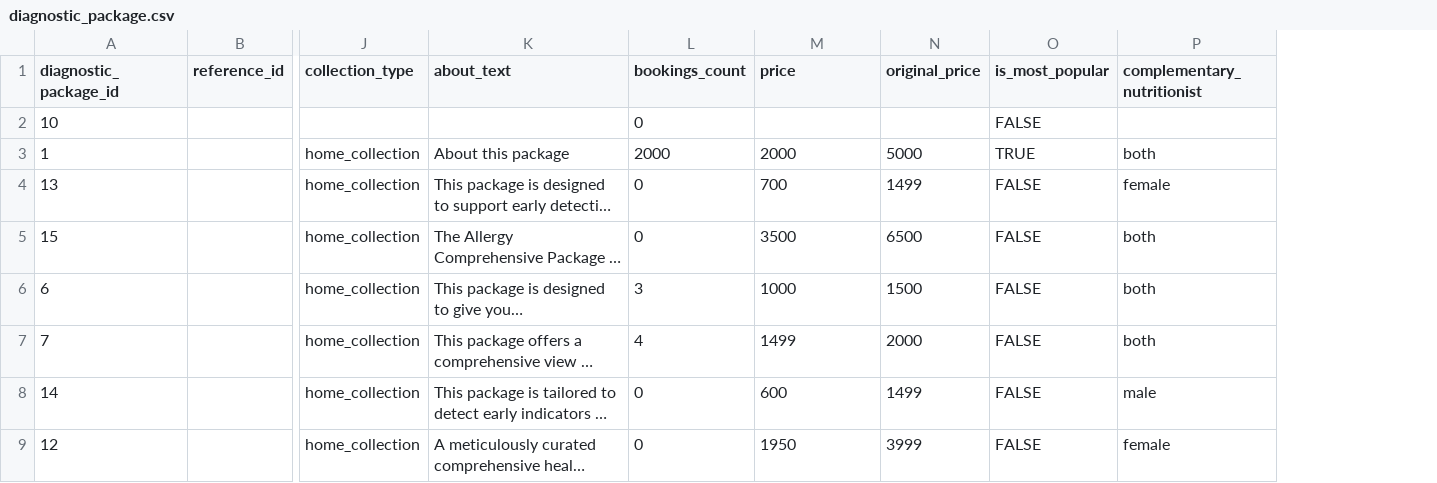
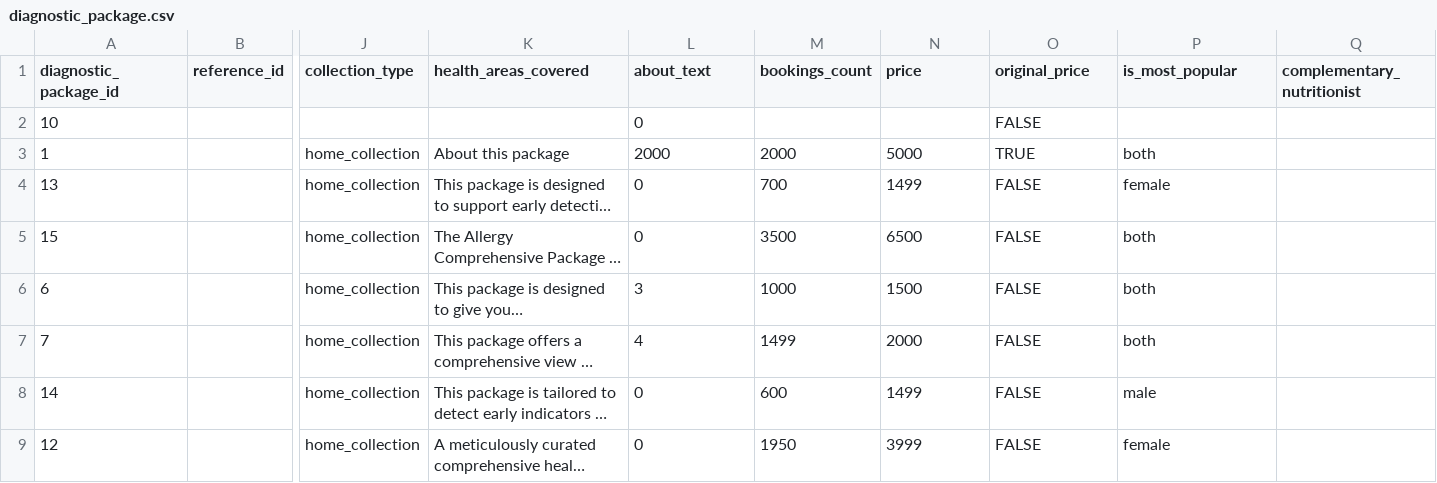
Before and after one commit to SuperShyft-devs/dev-api, a CSV file: db/seed/csv/diagnostic_package.csv, drawn as a sheet; only a part is shown, gaps mark what is left out; long unchanged cells end in …; the diff names each change by its address in the sheet, - before the commit and + after, or states it on an @@ line.

Commit message:
health_areas_covered

```diff
--- a/db/seed/csv/diagnostic_package.csv
+++ b/db/seed/csv/diagnostic_package.csv
+column Q (complementary_nutritionist), empty
-K1: about_text
+K1: health_areas_covered
-L1: bookings_count
+L1: about_text
-M1: price
+M1: bookings_count
-N1: original_price
+N1: price
-O1: is_most_popular
+O1: original_price
-P1: complementary_nutritionist
+P1: is_most_popular
```
Also changed, not shown: 5 other files.
